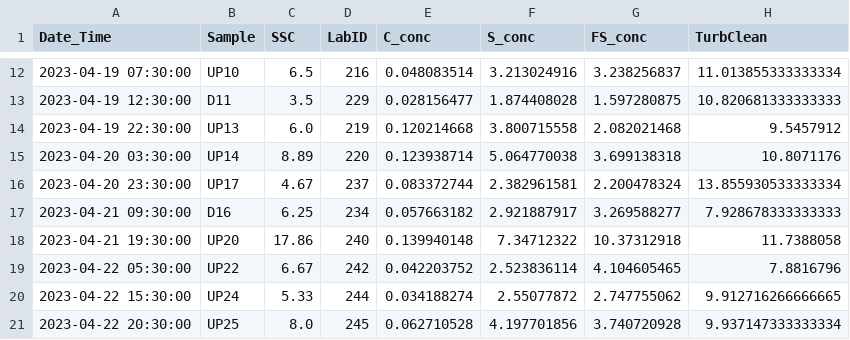
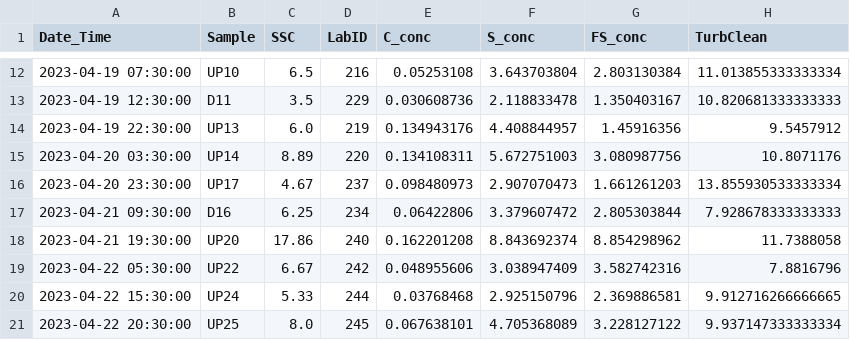
Before and after one commit to nicole-hucke/sediment_trap_paper, a CSV file: data_analysis/suspended_sediment_analysis/turbidity_threshold_by_grain_size/spring_merged_SSC_turbidity.csv, drawn as a sheet; only a part is shown, gaps mark what is left out; the diff covers the shown part only.

```diff
--- a/data_analysis/suspended_sediment_analysis/turbidity_threshold_by_grain_size/spring_merged_SSC_turbidity.csv
+++ b/data_analysis/suspended_sediment_analysis/turbidity_threshold_by_grain_size/spring_merged_SSC_turbidity.csv
@@ -12,10 +12,10 @@ Date_Time,Sample ,SSC,LabID,C_conc,S_conc,FS_conc,TurbClean
-2023-04-19 07:30:00,UP10,6.5,216,0.048083514,3.213024916,3.238256837,11.013855333333334
-2023-04-19 12:30:00,D11,3.5,229,0.028156477,1.874408028,1.597280875,10.820681333333333
-2023-04-19 22:30:00,UP13,6.0,219,0.120214668,3.800715558,2.082021468,9.5457912
-2023-04-20 03:30:00,UP14,8.89,220,0.123938714,5.064770038,3.699138318,10.8071176
-2023-04-20 23:30:00,UP17,4.67,237,0.083372744,2.382961581,2.200478324,13.855930533333334
-2023-04-21 09:30:00,D16,6.25,234,0.057663182,2.921887917,3.269588277,7.928678333333333
-2023-04-21 19:30:00,UP20,17.86,240,0.139940148,7.34712322,10.37312918,11.7388058
-2023-04-22 05:30:00,UP22,6.67,242,0.042203752,2.523836114,4.104605465,7.8816796
-2023-04-22 15:30:00,UP24,5.33,244,0.034188274,2.55077872,2.747755062,9.912716266666665
-2023-04-22 20:30:00,UP25,8.0,245,0.062710528,4.197701856,3.740720928,9.937147333333334
+2023-04-19 07:30:00,UP10,6.5,216,0.05253108,3.643703804,2.803130384,11.013855333333334
+2023-04-19 12:30:00,D11,3.5,229,0.030608736,2.118833478,1.350403167,10.820681333333333
+2023-04-19 22:30:00,UP13,6.0,219,0.134943176,4.408844957,1.45916356,9.5457912
+2023-04-20 03:30:00,UP14,8.89,220,0.134108311,5.672751003,3.080987756,10.8071176
+2023-04-20 23:30:00,UP17,4.67,237,0.098480973,2.907070473,1.661261203,13.855930533333334
+2023-04-21 09:30:00,D16,6.25,234,0.06422806,3.379607472,2.805303844,7.928678333333333
+2023-04-21 19:30:00,UP20,17.86,240,0.162201208,8.843692374,8.854298962,11.7388058
+2023-04-22 05:30:00,UP22,6.67,242,0.048955606,3.038947409,3.582742316,7.8816796
+2023-04-22 15:30:00,UP24,5.33,244,0.03768468,2.925150796,2.369886581,9.912716266666665
+2023-04-22 20:30:00,UP25,8.0,245,0.067638101,4.705368089,3.228127122,9.937147333333334
```
Also changed, not shown: 95 edited cells elsewhere in this file, data_analysis/suspended_sediment_analysis/turbidity_threshold_by_grain_size/summer_merged_SSC_turbidity.csv, 2 other files.
